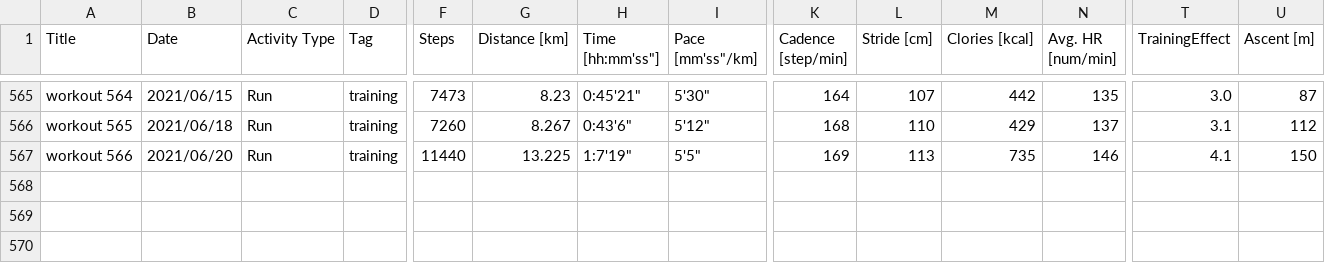
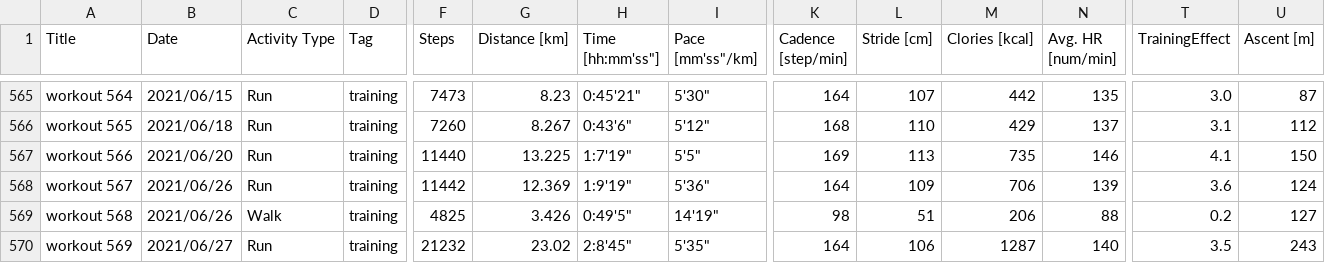
Before and after one commit to satomshr/jog_data, a CSV file: data/total_data.csv, drawn as a sheet; only a part is shown, gaps mark what is left out; rows hold the shown columns only; the diff names each change by its address in the sheet, - before the commit and + after, or states it on an @@ line.

```diff
--- a/data/total_data.csv
+++ b/data/total_data.csv
+row 568: workout 567 | 2021/06/26 | Run | training | 11442 | 12.369 | 1:9'19" | 5'36" | 164 | 109 | 706 | 139 | 3.6 | 124
+row 569: workout 568 | 2021/06/26 | Walk | training | 4825 | 3.426 | 0:49'5" | 14'19" | 98 | 51 | 206 | 88 | 0.2 | 127
+row 570: workout 569 | 2021/06/27 | Run | training | 21232 | 23.02 | 2:8'45" | 5'35" | 164 | 106 | 1287 | 140 | 3.5 | 243
```
Also changed, not shown: 1 other file.
